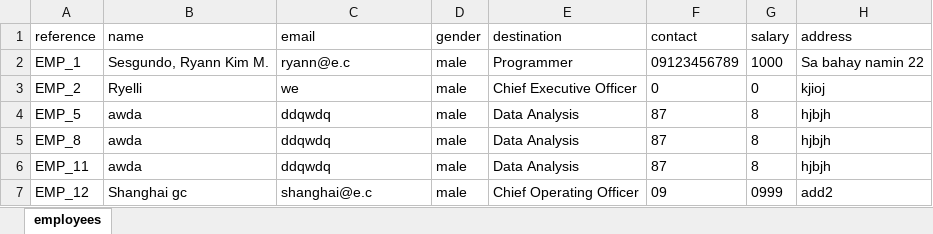
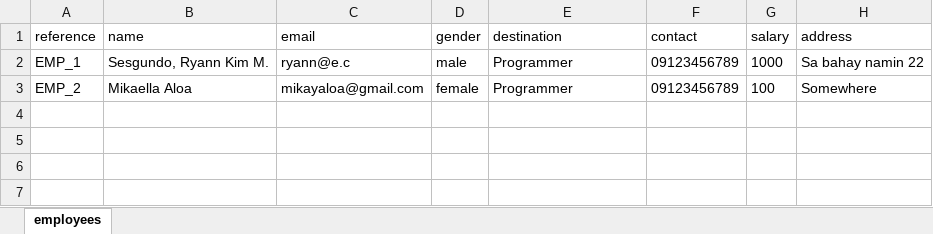
Before and after one commit to RyannKim327/Python-Programming-Compillation, an Excel workbook: GUI/registration/employee/employees.xlsx, sheet employees, drawn as a sheet; values as stored, in another font and other column widths than the file's, no borders; the diff names each change by its address in the sheet, - before the commit and + after, or states it on an @@ line.

```diff
--- a/GUI/registration/employee/employees.xlsx (sheet employees)
+++ b/GUI/registration/employee/employees.xlsx (sheet employees)
-B3 (name): Ryelli
+B3 (name): Mikaella Aloa
-C3 (email): we
+C3 (email): mikayaloa@gmail.com
-D3 (gender): male
+D3 (gender): female
-E3 (destination): Chief Executive Officer
+E3 (destination): Programmer
-F3 (contact): 0
+F3 (contact): 09123456789
-G3 (salary): 0
+G3 (salary): 100
-H3 (address): kjioj
+H3 (address): Somewhere
-row 4: EMP_5 | awda | ddqwdq | male | Data Analysis | 87 | 8 | hjbjh
-row 5: EMP_8 | awda | ddqwdq | male | Data Analysis | 87 | 8 | hjbjh
-row 6: EMP_11 | awda | ddqwdq | male | Data Analysis | 87 | 8 | hjbjh
-row 7: EMP_12 | Shanghai gc | shanghai@e.c | male | Chief Operating Officer | 09 | 0999 | add2
```
Also changed, not shown: 1 other file.
